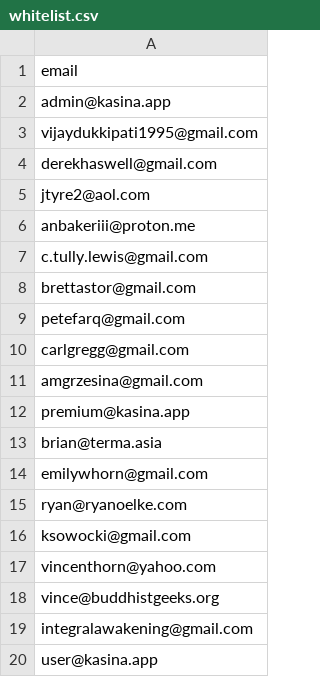
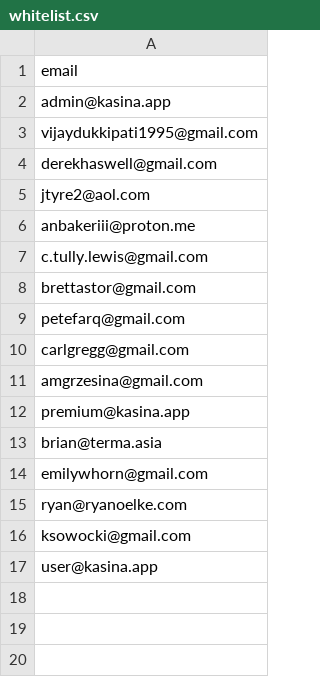
Before and after one commit to vincenthorn/KASINA, a CSV file: whitelist.csv, drawn as a sheet; the diff names each change by its address in the sheet, - before the commit and + after, or states it on an @@ line.

```diff
--- a/whitelist.csv
+++ b/whitelist.csv
-row 17: vincenthorn@yahoo.com
-row 18: vince@buddhistgeeks.org
-row 19: integralawakening@gmail.com
```
Also changed, not shown: 3 other files.
